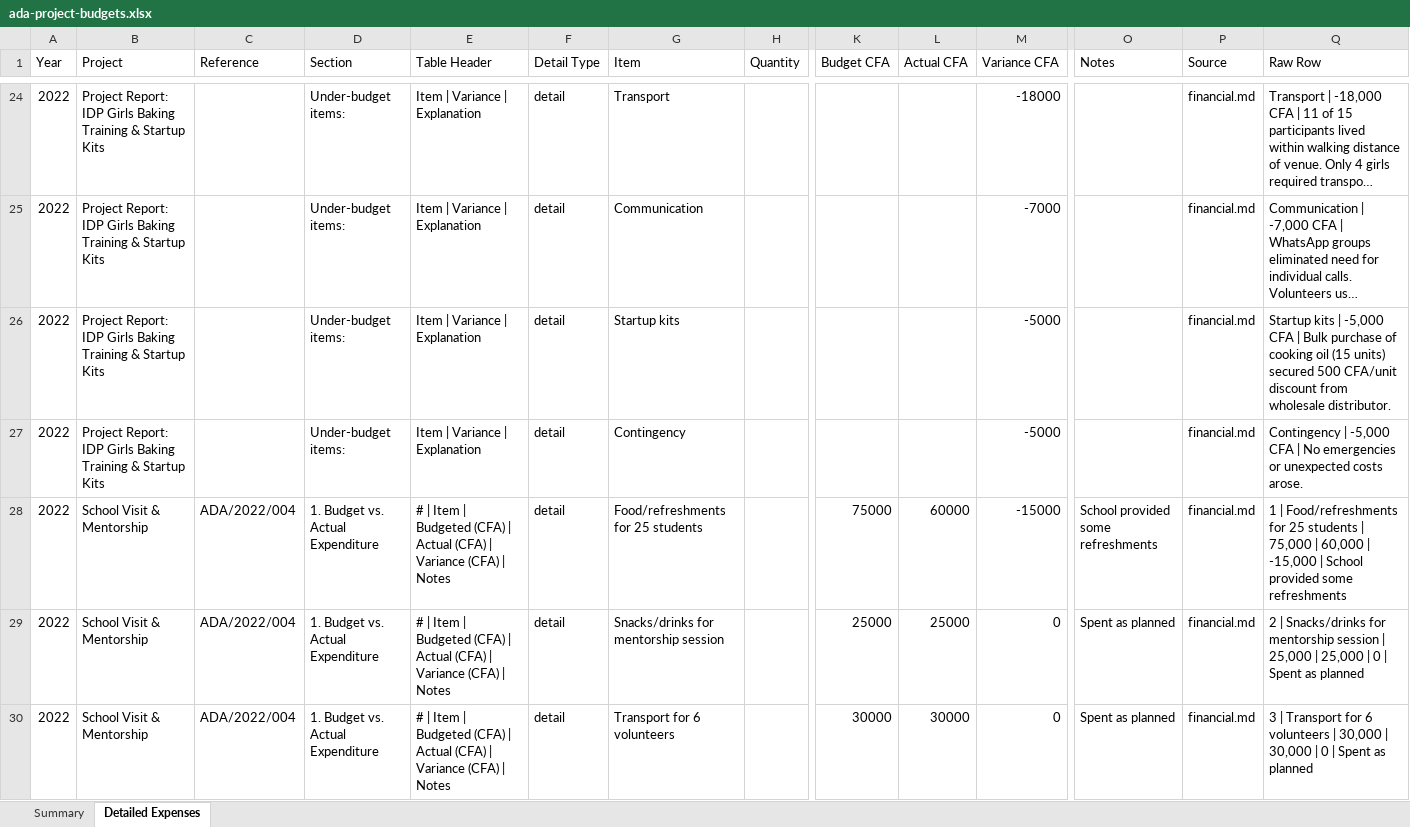
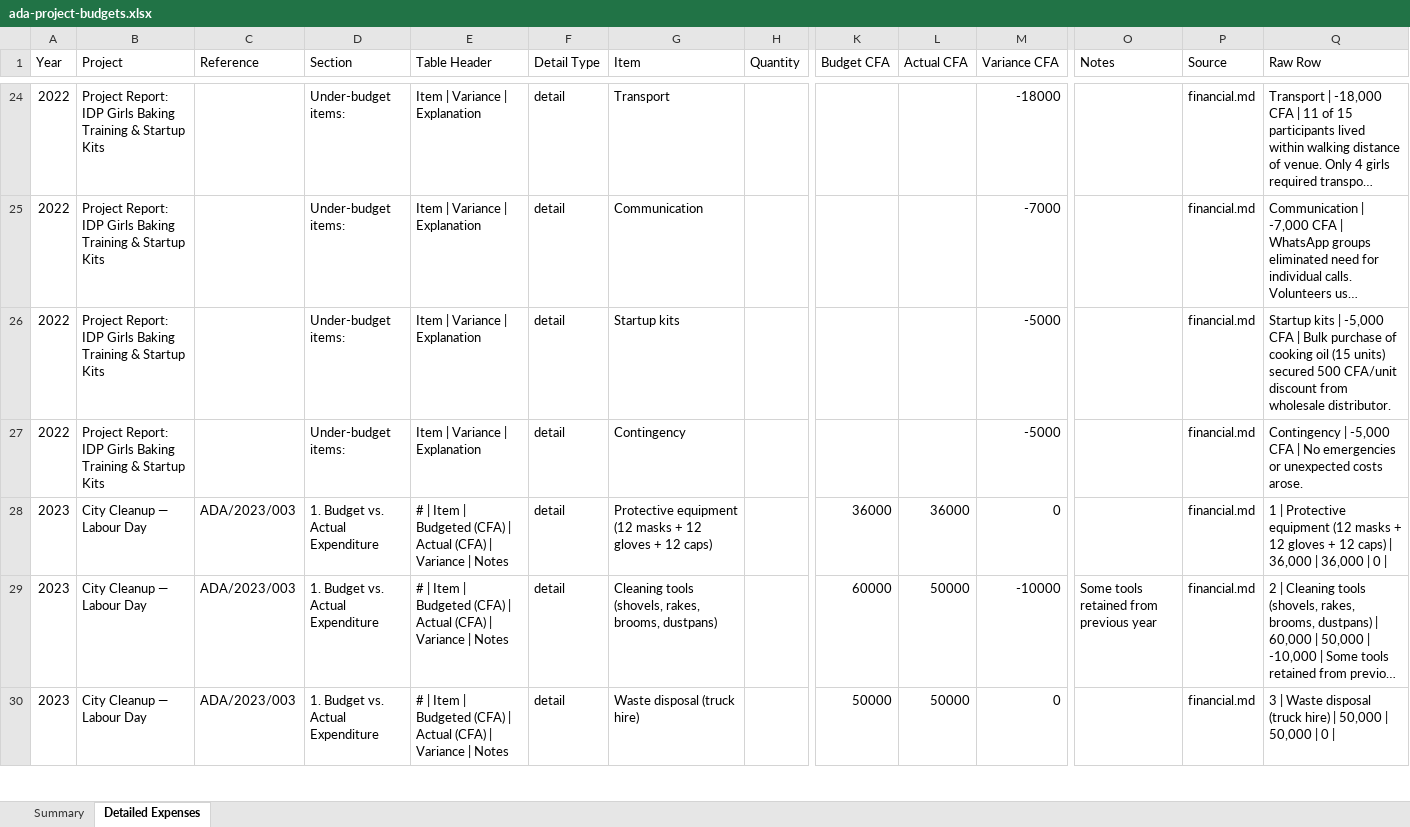
Before and after one commit to lioneltchami/ada-website, an Excel workbook: public/docs/ada-project-budgets.xlsx, sheet Detailed Expenses, drawn as a sheet; only a part is shown, gaps mark what is left out; the shorter side is filled out with more unchanged rows; long unchanged cells end in …; values as stored, in another font and other column widths than the file's, no borders; rows hold the shown columns only; the diff covers the shown part only; the diff names each change by its address in the sheet, - before the commit and + after, or states it on an @@ line.

Commit message:
Withdraw superseded May 2022 project account

```diff
--- a/public/docs/ada-project-budgets.xlsx (sheet Detailed Expenses)
+++ b/public/docs/ada-project-budgets.xlsx (sheet Detailed Expenses)
-row 28: 2022 | School Visit & Mentorship | ADA/2022/004 | 1. Budget vs. Actual Expenditure | # | Item | Budgeted (CFA) | Actual (CFA) | Variance (CFA) | Notes | detail | Food/refreshments for 25 students |  | 75000 | 60000 | -15000 | School provided some refreshments | financial.md | 1 | Food/refreshments for 25 students | 75,000 | 60,000 | -15,000 | School provided some refreshments
-row 29: 2022 | School Visit & Mentorship | ADA/2022/004 | 1. Budget vs. Actual Expenditure | # | Item | Budgeted (CFA) | Actual (CFA) | Variance (CFA) | Notes | detail | Snacks/drinks for mentorship session |  | 25000 | 25000 | 0 | Spent as planned | financial.md | 2 | Snacks/drinks for mentorship session | 25,000 | 25,000 | 0 | Spent as planned
-row 30: 2022 | School Visit & Mentorship | ADA/2022/004 | 1. Budget vs. Actual Expenditure | # | Item | Budgeted (CFA) | Actual (CFA) | Variance (CFA) | Notes | detail | Transport for 6 volunteers |  | 30000 | 30000 | 0 | Spent as planned | financial.md | 3 | Transport for 6 volunteers | 30,000 | 30,000 | 0 | Spent as planned
```
Also changed, not shown: 3 removed rows elsewhere in this sheet, sheet Summary, public/docs/ada-public-budget-adjustments.xlsx, 16 other files.
